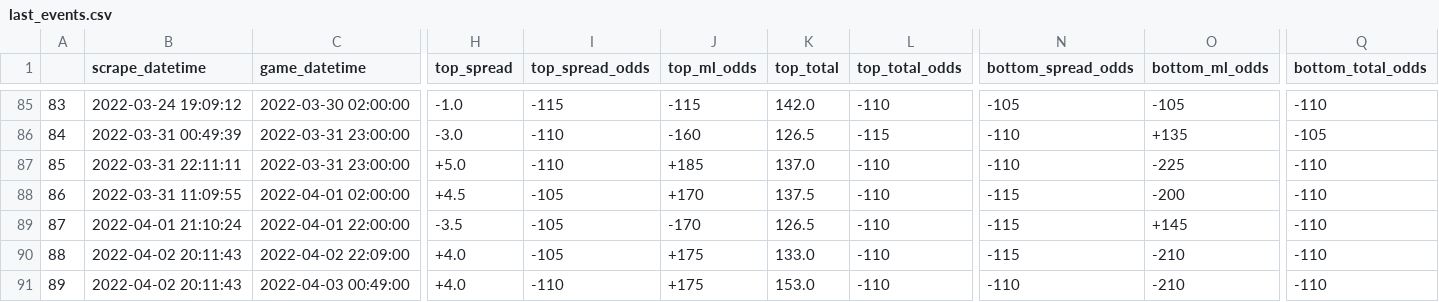
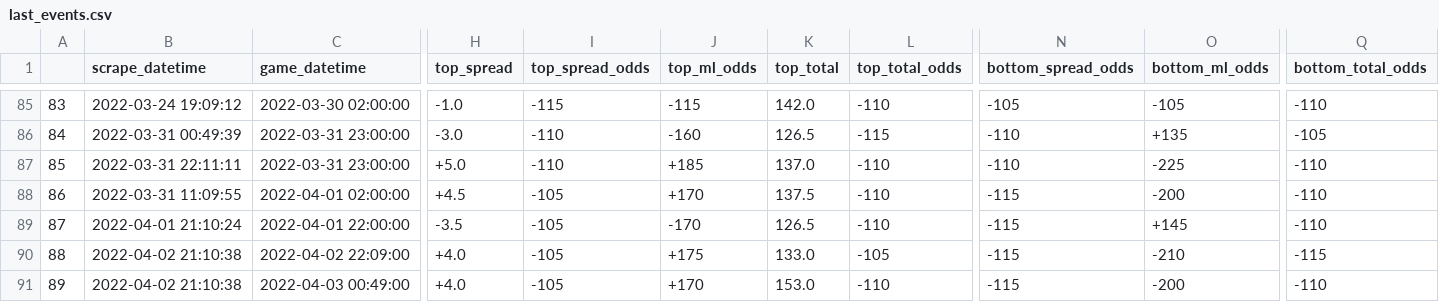
Before and after one commit to rileypeterson/movada, a CSV file: ncaab/data/bovada/last_events.csv, drawn as a sheet; only a part is shown, gaps mark what is left out; the diff names each change by its address in the sheet, - before the commit and + after, or states it on an @@ line.

```diff
--- a/ncaab/data/bovada/last_events.csv
+++ b/ncaab/data/bovada/last_events.csv
-B90:B91 (scrape_datetime): 2022-04-02 20:11:43
+B90:B91 (scrape_datetime): 2022-04-02 21:10:38
-L90 (top_total_odds): -110
+L90 (top_total_odds): -105
-Q90 (bottom_total_odds): -110
+Q90 (bottom_total_odds): -115
-I91 (top_spread_odds): -110
+I91 (top_spread_odds): -105
-J91 (top_ml_odds): +175
+J91 (top_ml_odds): +170
-N91 (bottom_spread_odds): -110
+N91 (bottom_spread_odds): -115
-O91 (bottom_ml_odds): -210
+O91 (bottom_ml_odds): -200
```
Also changed, not shown: ncaab/data/bovada/next_events.csv.
